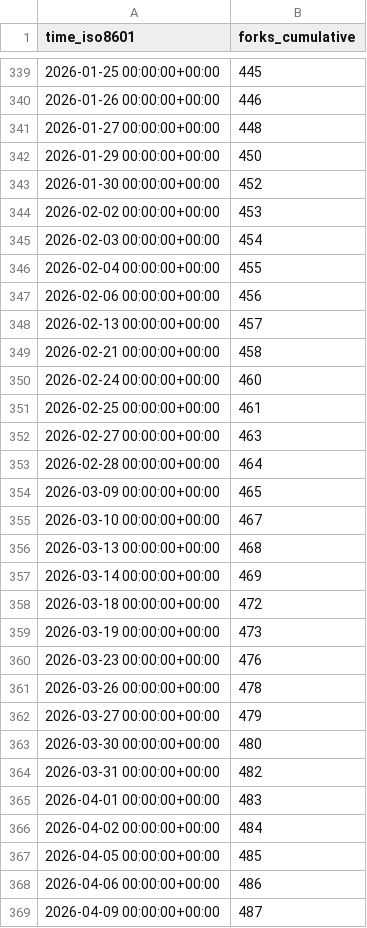
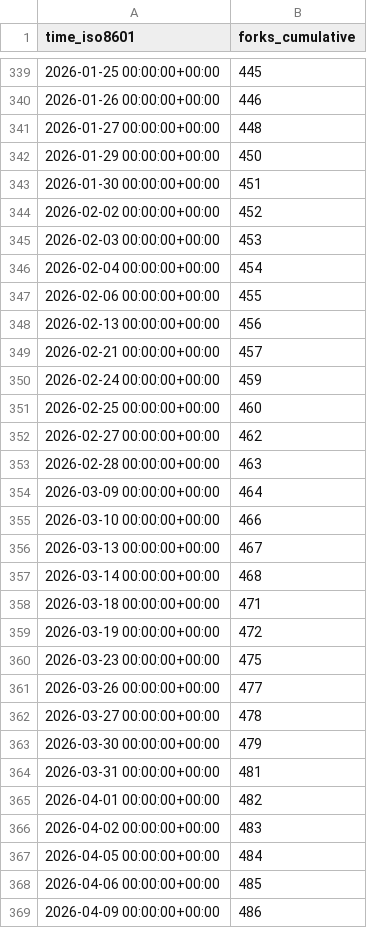
Before and after one commit to dynamia-ai/hami-analysis, a CSV file: Project-HAMi/HAMi/ghrs-data/forks.csv, drawn as a sheet; only a part is shown, gaps mark what is left out; the diff covers the shown part only.

```diff
--- a/Project-HAMi/HAMi/ghrs-data/forks.csv
+++ b/Project-HAMi/HAMi/ghrs-data/forks.csv
@@ -342,28 +342,28 @@ time_iso8601,forks_cumulative
 2026-01-29 00:00:00+00:00,450
-2026-01-30 00:00:00+00:00,452
-2026-02-02 00:00:00+00:00,453
-2026-02-03 00:00:00+00:00,454
-2026-02-04 00:00:00+00:00,455
-2026-02-06 00:00:00+00:00,456
-2026-02-13 00:00:00+00:00,457
-2026-02-21 00:00:00+00:00,458
-2026-02-24 00:00:00+00:00,460
-2026-02-25 00:00:00+00:00,461
-2026-02-27 00:00:00+00:00,463
-2026-02-28 00:00:00+00:00,464
-2026-03-09 00:00:00+00:00,465
-2026-03-10 00:00:00+00:00,467
-2026-03-13 00:00:00+00:00,468
-2026-03-14 00:00:00+00:00,469
-2026-03-18 00:00:00+00:00,472
-2026-03-19 00:00:00+00:00,473
-2026-03-23 00:00:00+00:00,476
-2026-03-26 00:00:00+00:00,478
-2026-03-27 00:00:00+00:00,479
-2026-03-30 00:00:00+00:00,480
-2026-03-31 00:00:00+00:00,482
-2026-04-01 00:00:00+00:00,483
-2026-04-02 00:00:00+00:00,484
-2026-04-05 00:00:00+00:00,485
-2026-04-06 00:00:00+00:00,486
-2026-04-09 00:00:00+00:00,487
+2026-01-30 00:00:00+00:00,451
+2026-02-02 00:00:00+00:00,452
+2026-02-03 00:00:00+00:00,453
+2026-02-04 00:00:00+00:00,454
+2026-02-06 00:00:00+00:00,455
+2026-02-13 00:00:00+00:00,456
+2026-02-21 00:00:00+00:00,457
+2026-02-24 00:00:00+00:00,459
+2026-02-25 00:00:00+00:00,460
+2026-02-27 00:00:00+00:00,462
+2026-02-28 00:00:00+00:00,463
+2026-03-09 00:00:00+00:00,464
+2026-03-10 00:00:00+00:00,466
+2026-03-13 00:00:00+00:00,467
+2026-03-14 00:00:00+00:00,468
+2026-03-18 00:00:00+00:00,471
+2026-03-19 00:00:00+00:00,472
+2026-03-23 00:00:00+00:00,475
+2026-03-26 00:00:00+00:00,477
+2026-03-27 00:00:00+00:00,478
+2026-03-30 00:00:00+00:00,479
+2026-03-31 00:00:00+00:00,481
+2026-04-01 00:00:00+00:00,482
+2026-04-02 00:00:00+00:00,483
+2026-04-05 00:00:00+00:00,484
+2026-04-06 00:00:00+00:00,485
+2026-04-09 00:00:00+00:00,486
```
Also changed, not shown: 159 edited cells elsewhere in this file, Project-HAMi/HAMi/ghrs-data/stargazers.csv.
